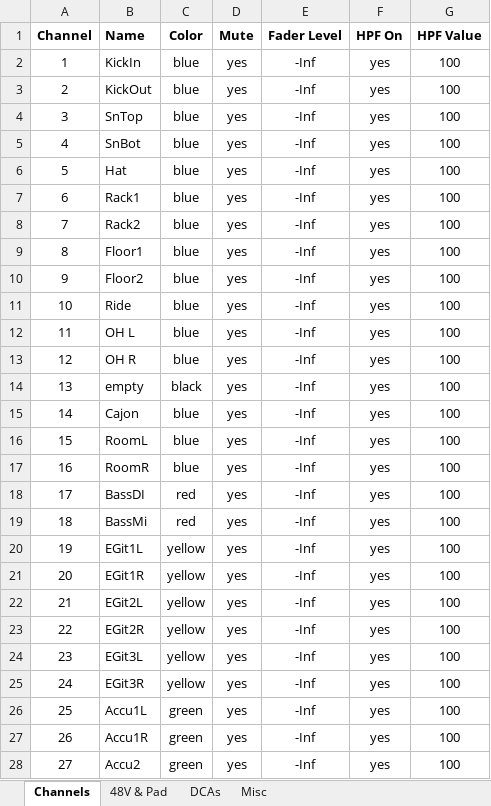
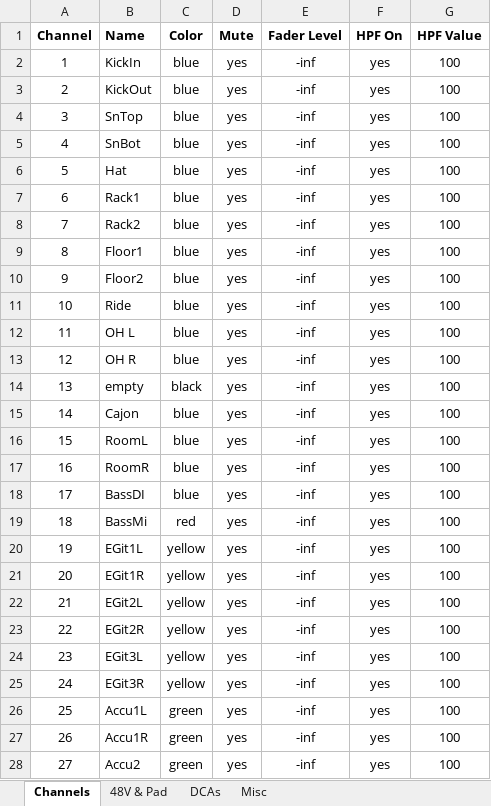
Before and after one commit to togrupe/dlive-midi-tools, an Excel workbook: dLiveChannelList.xlsx, sheet Channels, drawn as a sheet; only a part is shown; values as stored, in another font and other column widths than the file's, no borders; conditional formats not drawn; the diff covers the shown part only; the diff names each change by its address in the sheet, - before the commit and + after, or states it on an @@ line.

```diff
--- a/dLiveChannelList.xlsx (sheet Channels)
+++ b/dLiveChannelList.xlsx (sheet Channels)
-E2:E28 (Fader Level): -Inf
+E2:E28 (Fader Level): -inf
-C18 (Color): red
+C18 (Color): blue
```
Also changed, not shown: 101 edited cells elsewhere in this sheet, sheet 48V & Pad, 2 other files.
